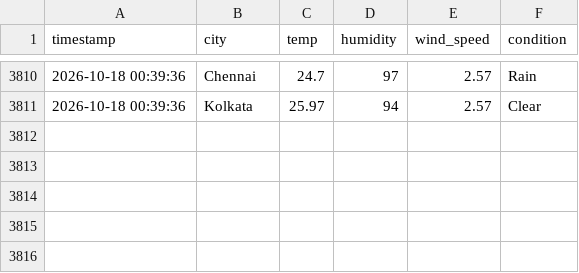
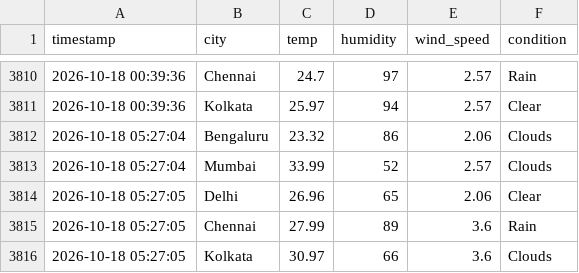
Before and after one commit to zakvanzakvan86-dev/weather-dashboard-data, a CSV file: weather_log.csv, drawn as a sheet; only a part is shown, gaps mark what is left out.

```diff
--- a/weather_log.csv
+++ b/weather_log.csv
@@ -3811 +3811,6 @@ timestamp,city,temp,humidity,wind_speed,condition
 2026-10-18 00:39:36,Kolkata,25.97,94,2.57,Clear
+2026-10-18 05:27:04,Bengaluru,23.32,86,2.06,Clouds
+2026-10-18 05:27:04,Mumbai,33.99,52,2.57,Clouds
+2026-10-18 05:27:05,Delhi,26.96,65,2.06,Clear
+2026-10-18 05:27:05,Chennai,27.99,89,3.6,Rain
+2026-10-18 05:27:05,Kolkata,30.97,66,3.6,Clouds
```
Also changed, not shown: forecast_log.csv.
